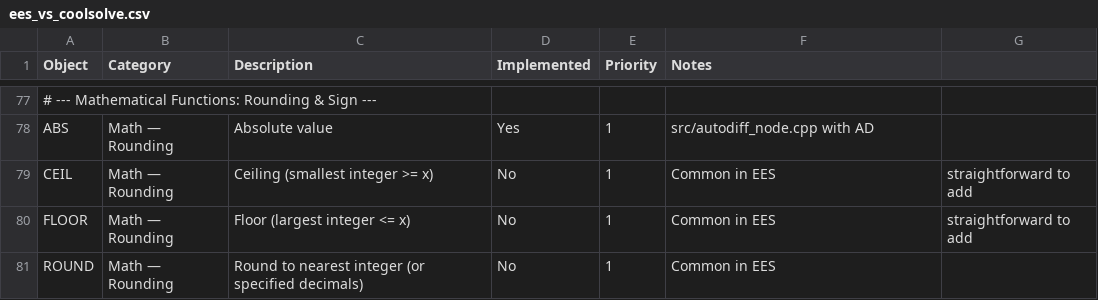
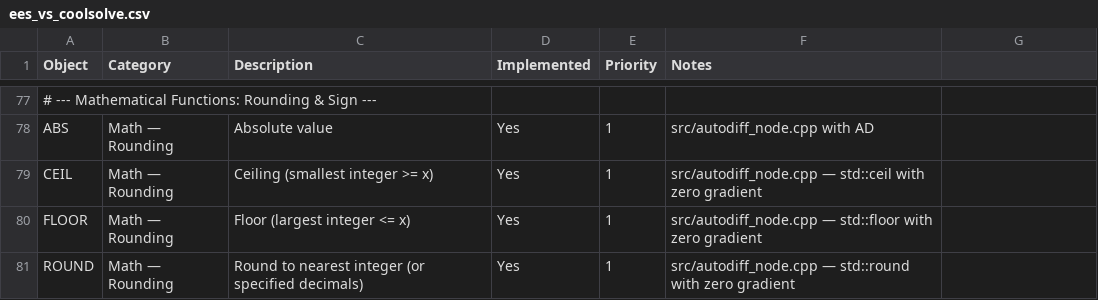
Before and after one commit to CoolProp/CoolSolve, a CSV file: docs/ees_vs_coolsolve.csv, drawn as a sheet; only a part is shown, gaps mark what is left out; the diff covers the shown part only; the diff names each change by its address in the sheet, - before the commit and + after, or states it on an @@ line.

```diff
--- a/docs/ees_vs_coolsolve.csv
+++ b/docs/ees_vs_coolsolve.csv
-D79:D81 (Implemented): No
+D79:D81 (Implemented): Yes
-F79 (Notes): Common in EES
+F79 (Notes): src/autodiff_node.cpp — std::ceil with zero gradient
-G79:G80: straightforward to add
+G79:G80: (empty)
-F80 (Notes): Common in EES
+F80 (Notes): src/autodiff_node.cpp — std::floor with zero gradient
-F81 (Notes): Common in EES
+F81 (Notes): src/autodiff_node.cpp — std::round with zero gradient
```
Also changed, not shown: 42 edited cells elsewhere in this file, 10 other files.
